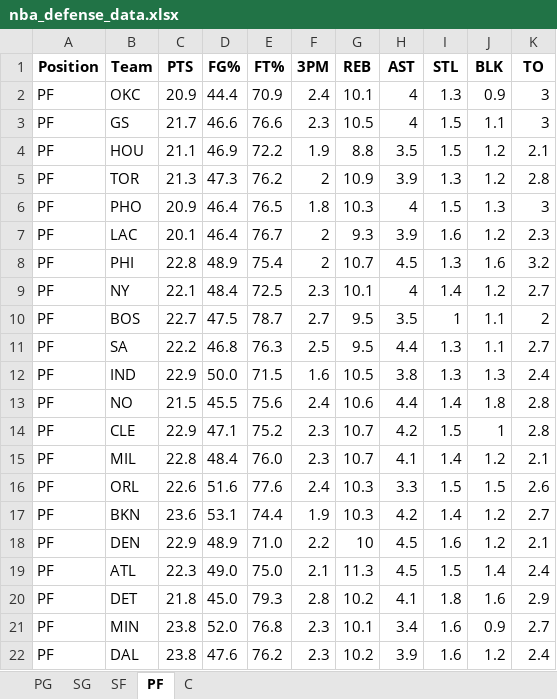
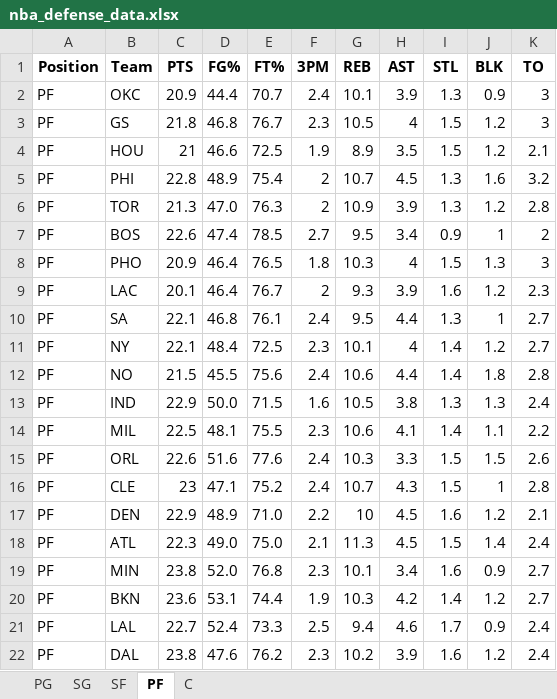
Before and after one commit to mithun-s14/prop_model, an Excel workbook: backend/nba_defense_data.xlsx, sheet PF, drawn as a sheet; only a part is shown; values as stored, in another font and other column widths than the file's, no borders; removed rows and columns are numbered as before the commit, all else as after; the diff covers the shown part only; the diff names each change by its address in the sheet, - before the commit and + after, or states it on an @@ line.

```diff
--- a/backend/nba_defense_data.xlsx (sheet PF)
+++ b/backend/nba_defense_data.xlsx (sheet PF)
-E2 (FT%): 70.9
+E2 (FT%): 70.7
-H2 (AST): 4
+H2 (AST): 3.9
-C3 (PTS): 21.7
+C3 (PTS): 21.8
-D3 (FG%): 46.6
+D3 (FG%): 46.8
-E3 (FT%): 76.6
+E3 (FT%): 76.7
-J3 (BLK): 1.1
+J3 (BLK): 1.2
-C4 (PTS): 21.1
+C4 (PTS): 21
-D4 (FG%): 46.9
+D4 (FG%): 46.6
-E4 (FT%): 72.2
+E4 (FT%): 72.5
-G4 (REB): 8.8
+G4 (REB): 8.9
@@ row 8 moved to row 5: PF @@
-D6 (FG%): 47.3
+D6 (FG%): 47.0
-E6 (FT%): 76.2
+E6 (FT%): 76.3
+row 7: PF | BOS | 22.6 | 47.4 | 78.5 | 2.7 | 9.5 | 3.4 | 0.9 | 1 | 2
+row 10: PF | SA | 22.1 | 46.8 | 76.1 | 2.4 | 9.5 | 4.4 | 1.3 | 1 | 2.7
-row 10: PF | BOS | 22.7 | 47.5 | 78.7 | 2.7 | 9.5 | 3.5 | 1 | 1.1 | 2
-row 11: PF | SA | 22.2 | 46.8 | 76.3 | 2.5 | 9.5 | 4.4 | 1.3 | 1.1 | 2.7
@@ row 13 moved to row 12: PF @@
-row 14: PF | CLE | 22.9 | 47.1 | 75.2 | 2.3 | 10.7 | 4.2 | 1.5 | 1 | 2.8
-C14 (PTS): 22.8
+C14 (PTS): 22.5
-D14 (FG%): 48.4
+D14 (FG%): 48.1
-E14 (FT%): 76.0
+E14 (FT%): 75.5
-G14 (REB): 10.7
+G14 (REB): 10.6
-J14 (BLK): 1.2
+J14 (BLK): 1.1
-K14 (TO): 2.1
+K14 (TO): 2.2
+row 16: PF | CLE | 23 | 47.1 | 75.2 | 2.4 | 10.7 | 4.3 | 1.5 | 1 | 2.8
-row 20: PF | DET | 21.8 | 45.0 | 79.3 | 2.8 | 10.2 | 4.1 | 1.8 | 1.6 | 2.9
@@ row 17 moved to row 20: PF @@
@@ row 23 moved to row 21: PF @@
```
Also changed, not shown: 3 added rows and 2 removed rows elsewhere in this sheet, sheet PG, sheet SG, sheet C, sheet SF, 3 other files.
